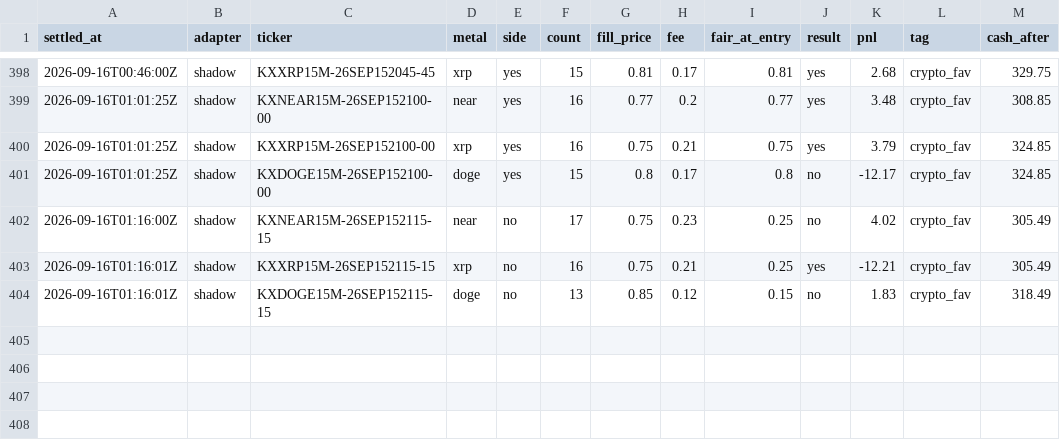
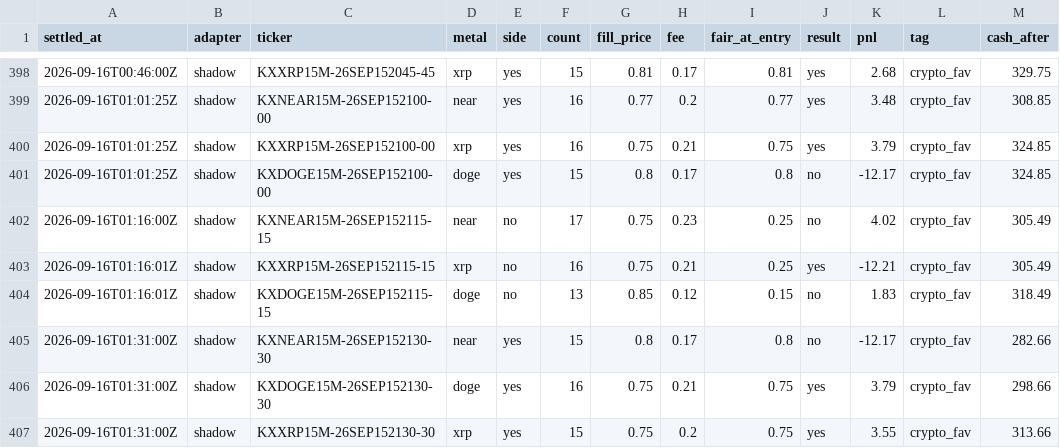
Before and after one commit to vinilpolepalli/quantfirm, a CSV file: state/kalshi_div_paper_trades.csv, drawn as a sheet; only a part is shown, gaps mark what is left out; the diff names each change by its address in the sheet, - before the commit and + after, or states it on an @@ line.

```diff
--- a/state/kalshi_div_paper_trades.csv
+++ b/state/kalshi_div_paper_trades.csv
+row 405: 2026-09-16T01:31:00Z | shadow | KXNEAR15M-26SEP152130-30 | near | yes | 15 | 0.8 | 0.17 | 0.8 | no | -12.17 | crypto_fav | 282.66
+row 406: 2026-09-16T01:31:00Z | shadow | KXDOGE15M-26SEP152130-30 | doge | yes | 16 | 0.75 | 0.21 | 0.75 | yes | 3.79 | crypto_fav | 298.66
+row 407: 2026-09-16T01:31:00Z | shadow | KXXRP15M-26SEP152130-30 | xrp | yes | 15 | 0.75 | 0.2 | 0.75 | yes | 3.55 | crypto_fav | 313.66
```
Also changed, not shown: state/kalshi_paper_trades.csv, state/kalshi_poly_paper_trades.csv, 3 other files.
